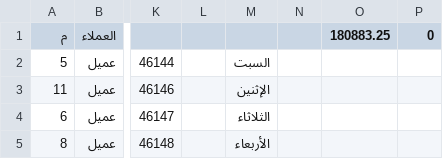
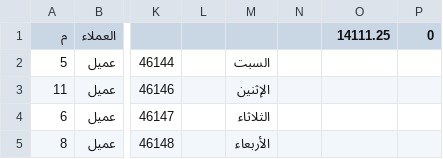
Before and after one commit to OmarSaber5/Financing, a CSV file: clients/aemad755.csv, drawn as a sheet; only a part is shown, gaps mark what is left out; the diff names each change by its address in the sheet, - before the commit and + after, or states it on an @@ line.

```diff
--- a/clients/aemad755.csv
+++ b/clients/aemad755.csv
-O1: 180883.25
+O1: 14111.25
```
Also changed, not shown: clients/abohussein34174.csv, clients/khabeid56828.csv, 7 other files.
